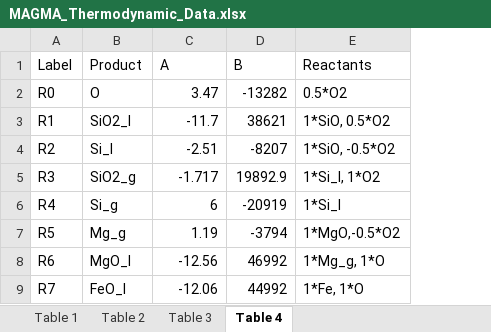
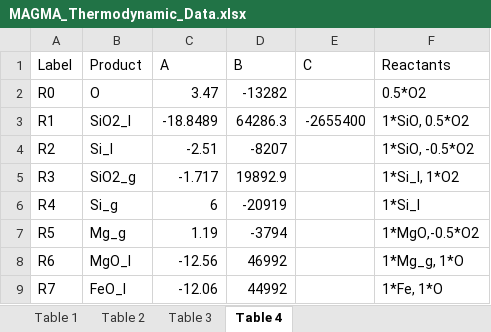
Before and after one commit to ScottHull/MAGMApy, an Excel workbook: data/MAGMA_Thermodynamic_Data.xlsx, sheet Table 4, drawn as a sheet; only a part is shown; values as stored, in another font and other column widths than the file's, no borders; the diff names each change by its address in the sheet, - before the commit and + after, or states it on an @@ line.

```diff
--- a/data/MAGMA_Thermodynamic_Data.xlsx (sheet Table 4)
+++ b/data/MAGMA_Thermodynamic_Data.xlsx (sheet Table 4)
+column E (C), row 3: -2655400
-C3 (A): -11.7
+C3 (A): -18.8489
-D3 (B): 38621
+D3 (B): 64286.3
```
Also changed, not shown: sheet Table 1, sheet Table 3, 4 other files.
